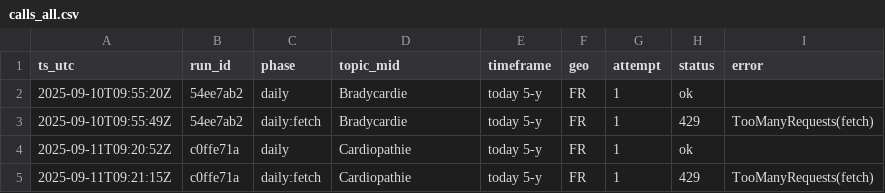
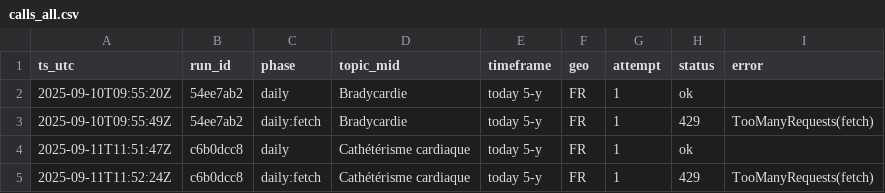
Before and after one commit to lou0608/gt_collector, a CSV file: data/processed/calls_all.csv, drawn as a sheet.

```diff
--- a/data/processed/calls_all.csv
+++ b/data/processed/calls_all.csv
@@ -3,3 +3,3 @@ ts_utc,run_id,phase,topic_mid,timeframe,geo,attempt,status,error
 2025-09-10T09:55:49Z,54ee7ab2,daily:fetch,Bradycardie,today 5-y,FR,1,429,TooManyRequests(fetch)
-2025-09-11T09:20:52Z,c0ffe71a,daily,Cardiopathie,today 5-y,FR,1,ok,
-2025-09-11T09:21:15Z,c0ffe71a,daily:fetch,Cardiopathie,today 5-y,FR,1,429,TooManyRequests(fetch)
+2025-09-11T11:51:47Z,c6b0dcc8,daily,Cathétérisme cardiaque,today 5-y,FR,1,ok,
+2025-09-11T11:52:24Z,c6b0dcc8,daily:fetch,Cathétérisme cardiaque,today 5-y,FR,1,429,TooManyRequests(fetch)
```
Also changed, not shown: 2 other files.
